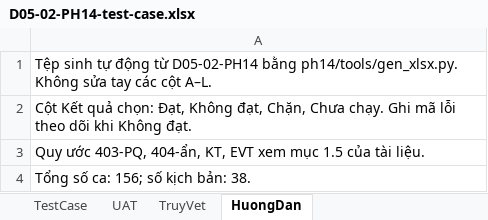
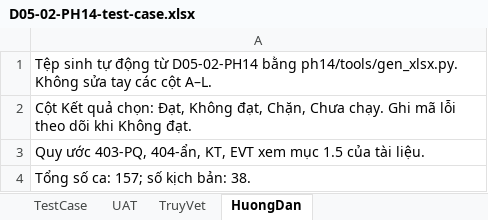
Before and after one commit to caprocute/DATAHUB, an Excel workbook: datahub-docs/05-kiem-thu/test-case/ph14/D05-02-PH14-test-case.xlsx, sheet HuongDan, drawn as a sheet; values as stored, in another font and other column widths than the file's, no borders; the diff names each change by its address in the sheet, - before the commit and + after, or states it on an @@ line.

```diff
--- a/datahub-docs/05-kiem-thu/test-case/ph14/D05-02-PH14-test-case.xlsx (sheet HuongDan)
+++ b/datahub-docs/05-kiem-thu/test-case/ph14/D05-02-PH14-test-case.xlsx (sheet HuongDan)
-A4: Tổng số ca: 156; số kịch bản: 38.
+A4: Tổng số ca: 157; số kịch bản: 38.
```
Also changed, not shown: sheet TestCase, 22 other files.
